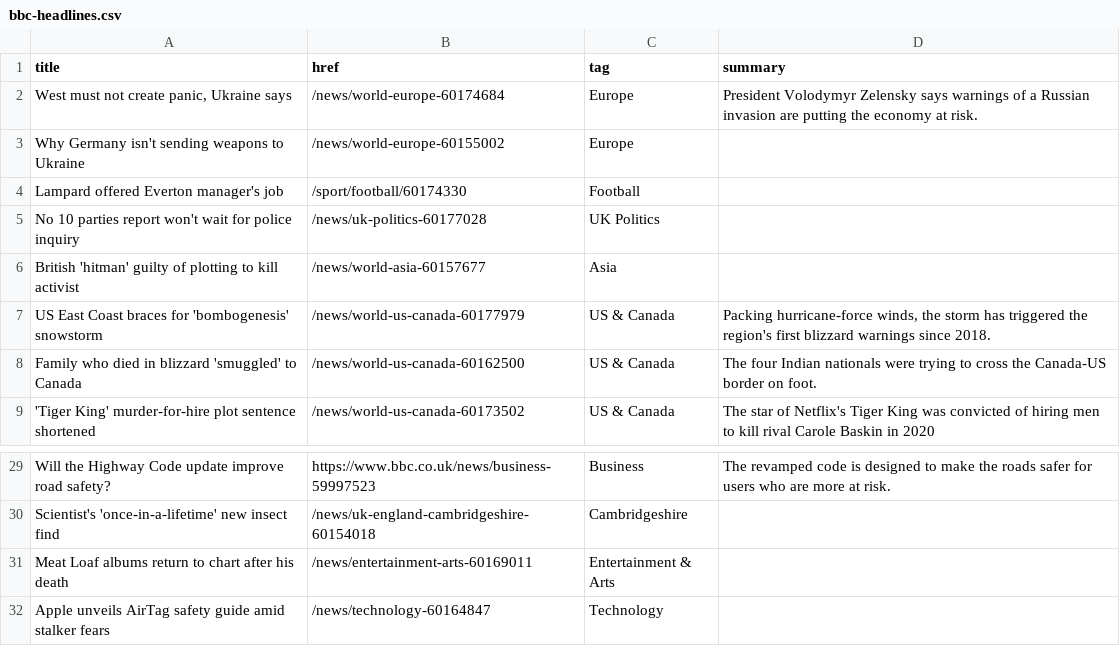
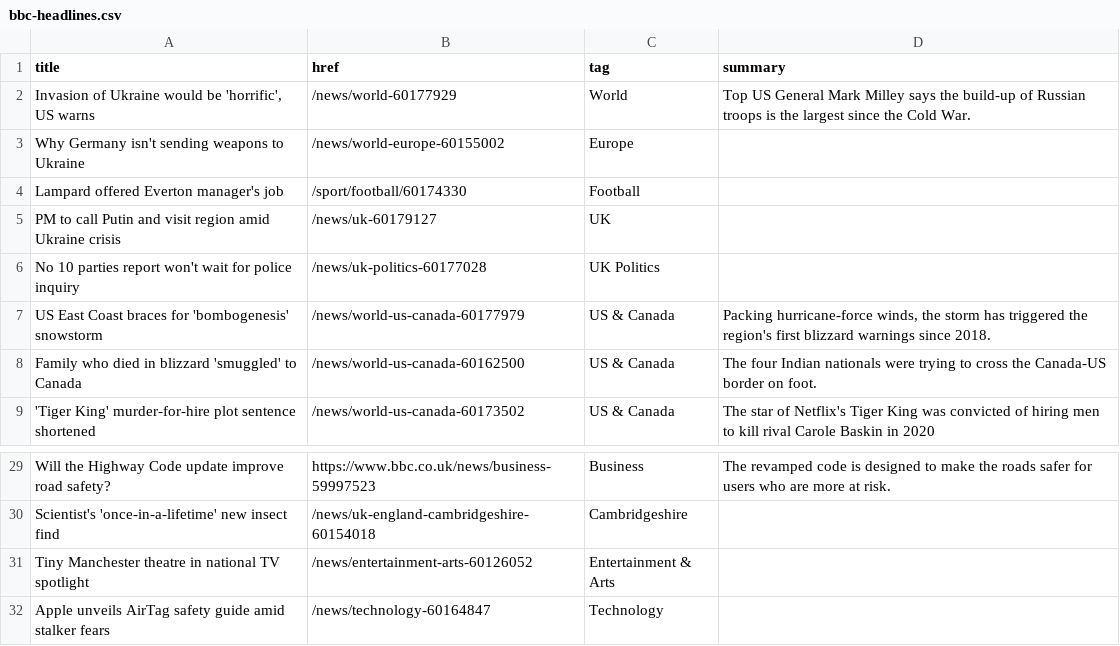
Before and after one commit to jsoma/autoscraper-changes, a CSV file: bbc-headlines.csv, drawn as a sheet; only a part is shown, gaps mark what is left out.

```diff
--- a/bbc-headlines.csv
+++ b/bbc-headlines.csv
@@ -1,7 +1,7 @@
 title,href,tag,summary
-"West must not create panic, Ukraine says",/news/world-europe-60174684,Europe,President Volodymyr Zelensky says warnings of a Russian invasion are putting the economy at risk.
+"Invasion of Ukraine would be 'horrific', US warns",/news/world-60177929,World,Top US General Mark Milley says the build-up of Russian troops is the largest since the Cold War.
 Why Germany isn't sending weapons to Ukraine,/news/world-europe-60155002,Europe,
 Lampard offered Everton manager's job,/sport/football/60174330,Football,
+PM to call Putin and visit region amid Ukraine crisis,/news/uk-60179127,UK,
 No 10 parties report won't wait for police inquiry,/news/uk-politics-60177028,UK Politics,
-British 'hitman' guilty of plotting to kill activist,/news/world-asia-60157677,Asia,
 US East Coast braces for 'bombogenesis' snowstorm,/news/world-us-canada-60177979,US & Canada,"Packing hurricane-force winds, the storm has triggered the region's first blizzard warnings since 2018."
@@ -30,3 +30,3 @@ Will the Highway Code update improve road safety?,https://www.bbc.co.uk/news/bus
 Scientist's 'once-in-a-lifetime' new insect find,/news/uk-england-cambridgeshire-60154018,Cambridgeshire,
-Meat Loaf albums return to chart after his death,/news/entertainment-arts-60169011,Entertainment & Arts,
+Tiny Manchester theatre in national TV spotlight,/news/entertainment-arts-60126052,Entertainment & Arts,
 Apple unveils AirTag safety guide amid stalker fears,/news/technology-60164847,Technology,
```
